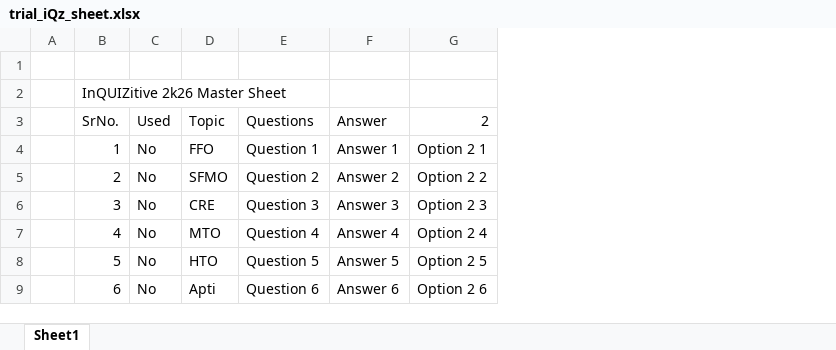
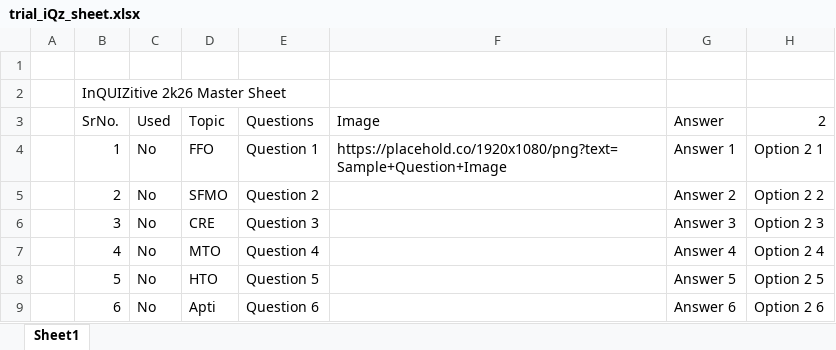
Before and after one commit to denzven/inQUIZitive, an Excel workbook: src/assets/trial_iQz_sheet.xlsx, sheet Sheet1, drawn as a sheet; only a part is shown; values as stored, in another font and other column widths than the file's, no borders; the diff names each change by its address in the sheet, - before the commit and + after, or states it on an @@ line.

Commit message:
images and qol

```diff
--- a/src/assets/trial_iQz_sheet.xlsx (sheet Sheet1)
+++ b/src/assets/trial_iQz_sheet.xlsx (sheet Sheet1)
+column F, rows 3-4: Image | https://placehold.co/1920x1080/png?text=Sample+Question+Image
```
Also changed, not shown: 20 other files.
